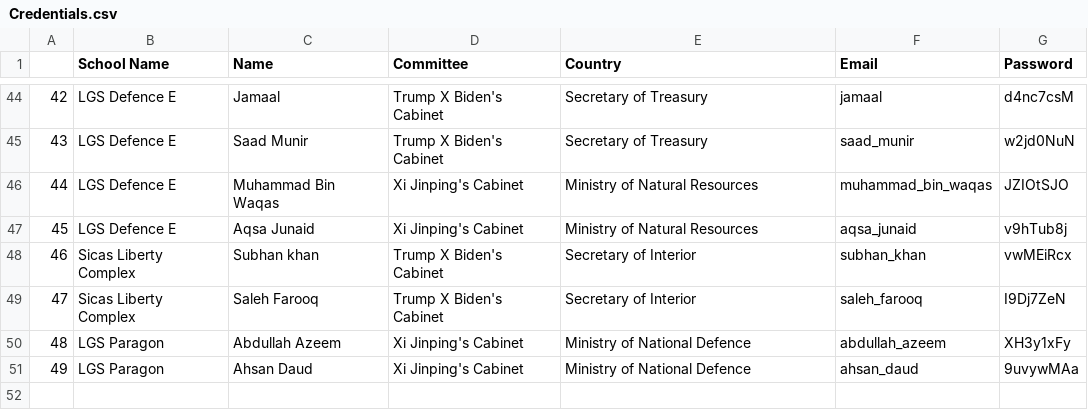
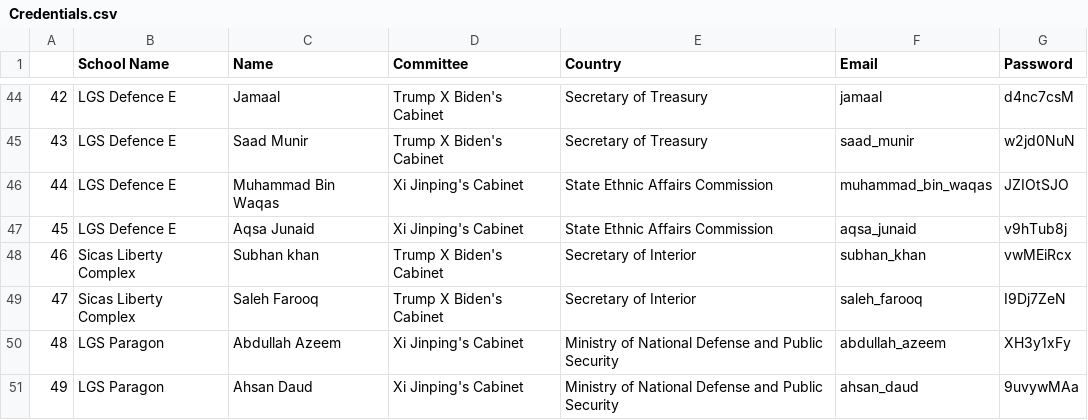
Before and after one commit to s-malik03/lgsmun, a CSV file: lgsmun/Credentials.csv, drawn as a sheet; only a part is shown, gaps mark what is left out; the diff covers the shown part only.

```diff
--- a/lgsmun/Credentials.csv
+++ b/lgsmun/Credentials.csv
@@ -45,7 +45,7 @@
 43,LGS Defence E,Saad Munir,Trump X Biden's Cabinet,Secretary of Treasury,saad_munir,w2jd0NuN
-44,LGS Defence E,Muhammad Bin Waqas,Xi Jinping's Cabinet,Ministry of Natural Resources,muhammad_bin_waqas,JZIOtSJO
-45,LGS Defence E,Aqsa Junaid,Xi Jinping's Cabinet,Ministry of Natural Resources,aqsa_junaid,v9hTub8j
+44,LGS Defence E,Muhammad Bin Waqas,Xi Jinping's Cabinet,State Ethnic Affairs Commission,muhammad_bin_waqas,JZIOtSJO
+45,LGS Defence E,Aqsa Junaid,Xi Jinping's Cabinet,State Ethnic Affairs Commission,aqsa_junaid,v9hTub8j
 46,Sicas Liberty Complex,Subhan khan,Trump X Biden's Cabinet,Secretary of Interior,subhan_khan,vwMEiRcx
 47,Sicas Liberty Complex,Saleh Farooq,Trump X Biden's Cabinet,Secretary of Interior,saleh_farooq,I9Dj7ZeN
-48,LGS Paragon,Abdullah Azeem,Xi Jinping's Cabinet,Ministry of  National Defence,abdullah_azeem,XH3y1xFy
-49,LGS Paragon,Ahsan Daud,Xi Jinping's Cabinet,Ministry of  National Defence,ahsan_daud,9uvywMAa
+48,LGS Paragon,Abdullah Azeem,Xi Jinping's Cabinet,Ministry of National Defense and Public Security,abdullah_azeem,XH3y1xFy
+49,LGS Paragon,Ahsan Daud,Xi Jinping's Cabinet,Ministry of National Defense and Public Security,ahsan_daud,9uvywMAa
```
Also changed, not shown: 12 edited cells elsewhere in this file.
